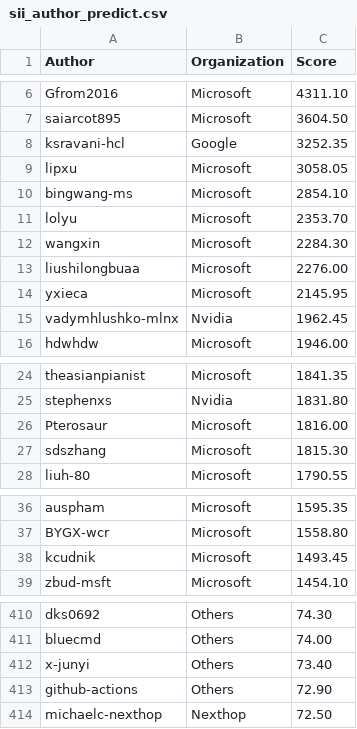
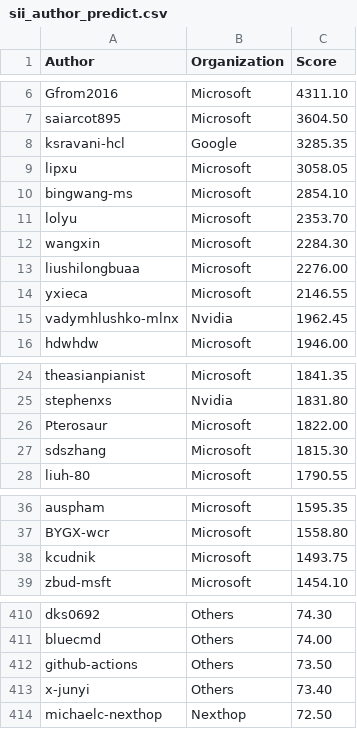
Before and after one commit to nexthop-ai/sonic-tsc, a CSV file: sii_author_predict.csv, drawn as a sheet; only a part is shown, gaps mark what is left out; the diff covers the shown part only.

Commit message:
[automation] Update Sii Score by azure pipeline.

```diff
--- a/sii_author_predict.csv
+++ b/sii_author_predict.csv
@@ -7,3 +7,3 @@ Gfrom2016,Microsoft,4311.10
 saiarcot895,Microsoft,3604.50
-ksravani-hcl,Google,3252.35
+ksravani-hcl,Google,3285.35
 lipxu,Microsoft,3058.05
@@ -13,3 +13,3 @@ wangxin,Microsoft,2284.30
 liushilongbuaa,Microsoft,2276.00
-yxieca,Microsoft,2145.95
+yxieca,Microsoft,2146.55
 vadymhlushko-mlnx,Nvidia,1962.45
@@ -25,3 +25,3 @@ theasianpianist,Microsoft,1841.35
 stephenxs,Nvidia,1831.80
-Pterosaur,Microsoft,1816.00
+Pterosaur,Microsoft,1822.00
 sdszhang,Microsoft,1815.30
@@ -37,3 +37,3 @@ auspham,Microsoft,1595.35
 BYGX-wcr,Microsoft,1558.80
-kcudnik,Microsoft,1493.45
+kcudnik,Microsoft,1493.75
 zbud-msft,Microsoft,1454.10
@@ -411,4 +411,4 @@ dks0692,Others,74.30
 bluecmd,Others,74.00
+github-actions,Others,73.50
 x-junyi,Others,73.40
-github-actions,Others,72.90
 michaelc-nexthop,Nexthop,72.50
```
Also changed, not shown: 4 edited cells elsewhere in this file, sii_org_predict.csv.
